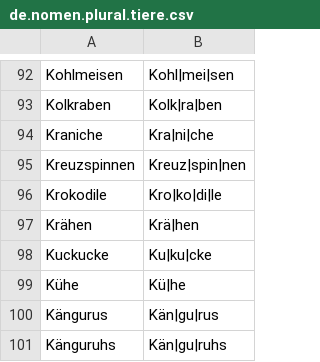
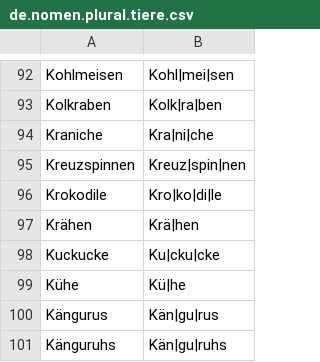
Before and after one commit to mxrn/germanSyllableCount, a CSV file: syllabified_words/de.nomen.plural.tiere.csv, drawn as a sheet; only a part is shown, gaps mark what is left out.

```diff
--- a/syllabified_words/de.nomen.plural.tiere.csv
+++ b/syllabified_words/de.nomen.plural.tiere.csv
@@ -97,3 +97,3 @@ Krokodile,Kro|ko|di|le
 Krähen,Krä|hen
-Kuckucke,Ku|ku|cke
+Kuckucke,Ku|cku|cke
 Kühe,Kü|he
```
Also changed, not shown: syllabified_words/_full_list.csv, syllabified_words/de.nomen.singular.tiere.csv.
